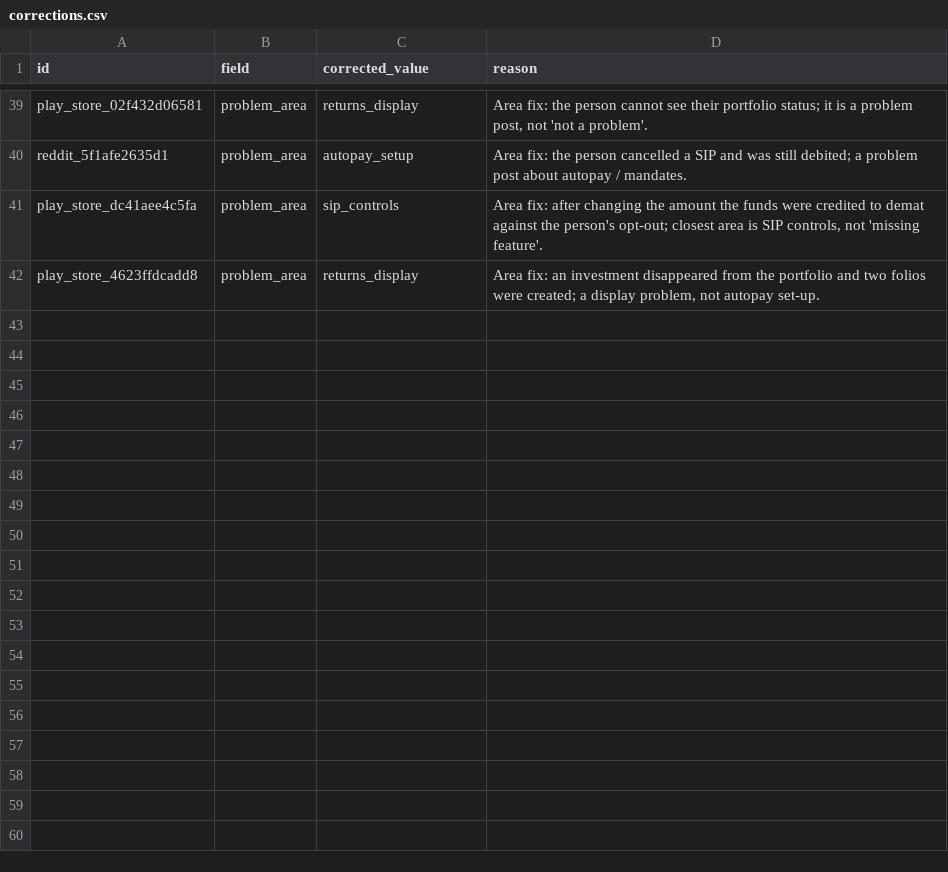
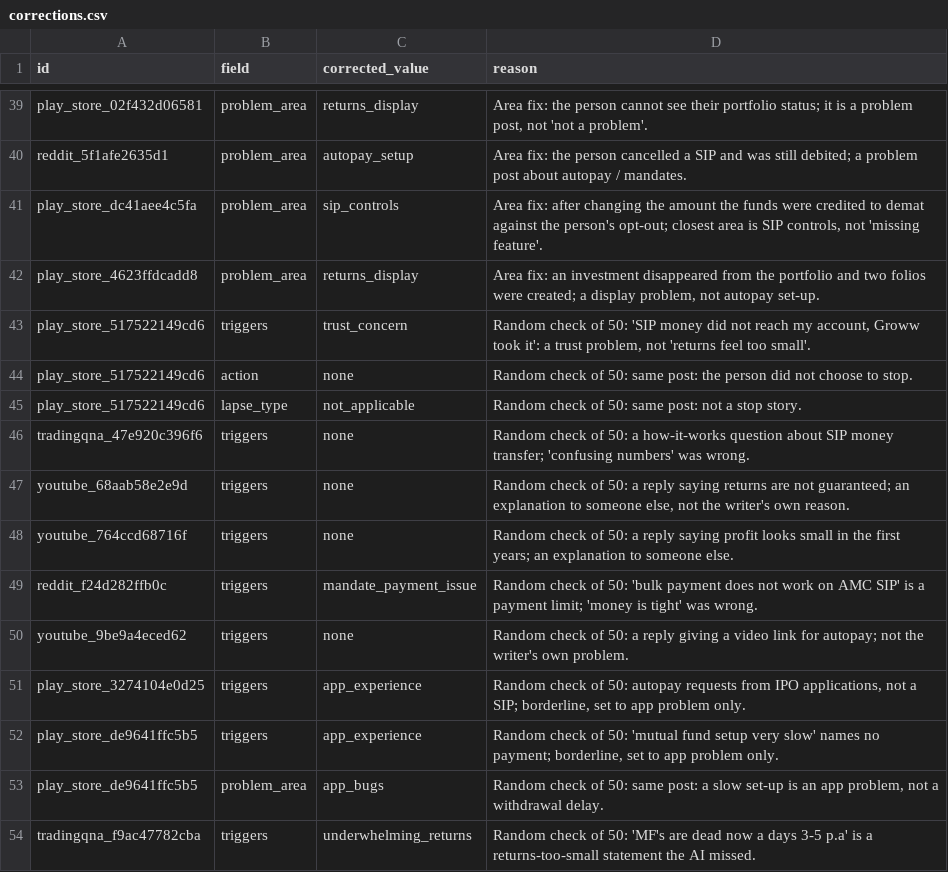
Before and after one commit to Sagar7572/groww-sip-discovery, a CSV file: data/manual/corrections.csv, drawn as a sheet; only a part is shown, gaps mark what is left out; the diff names each change by its address in the sheet, - before the commit and + after, or states it on an @@ line.

```diff
--- a/data/manual/corrections.csv
+++ b/data/manual/corrections.csv
+row 43: play_store_517522149cd6 | triggers | trust_concern | Random check of 50: 'SIP money did not reach my account, Groww took it': a trust problem, not 'returns feel too small'.
+row 44: play_store_517522149cd6 | action | none | Random check of 50: same post: the person did not choose to stop.
+row 45: play_store_517522149cd6 | lapse_type | not_applicable | Random check of 50: same post: not a stop story.
+row 46: tradingqna_47e920c396f6 | triggers | none | Random check of 50: a how-it-works question about SIP money transfer; 'confusing numbers' was wrong.
+row 47: youtube_68aab58e2e9d | triggers | none | Random check of 50: a reply saying returns are not guaranteed; an explanation to someone else, not the writer's own reason.
+row 48: youtube_764ccd68716f | triggers | none | Random check of 50: a reply saying profit looks small in the first years; an explanation to someone else.
+row 49: reddit_f24d282ffb0c | triggers | mandate_payment_issue | Random check of 50: 'bulk payment does not work on AMC SIP' is a payment limit; 'money is tight' was wrong.
+row 50: youtube_9be9a4eced62 | triggers | none | Random check of 50: a reply giving a video link for autopay; not the writer's own problem.
+row 51: play_store_3274104e0d25 | triggers | app_experience | Random check of 50: autopay requests from IPO applications, not a SIP; borderline, set to app problem only.
+row 52: play_store_de9641ffc5b5 | triggers | app_experience | Random check of 50: 'mutual fund setup very slow' names no payment; borderline, set to app problem only.
+row 53: play_store_de9641ffc5b5 | problem_area | app_bugs | Random check of 50: same post: a slow set-up is an app problem, not a withdrawal delay.
+row 54: tradingqna_f9ac47782cba | triggers | underwhelming_returns | Random check of 50: 'MF's are dead now a days 3-5 p.a' is a returns-too-small statement the AI missed.
```
Also changed, not shown: 12 other files.
